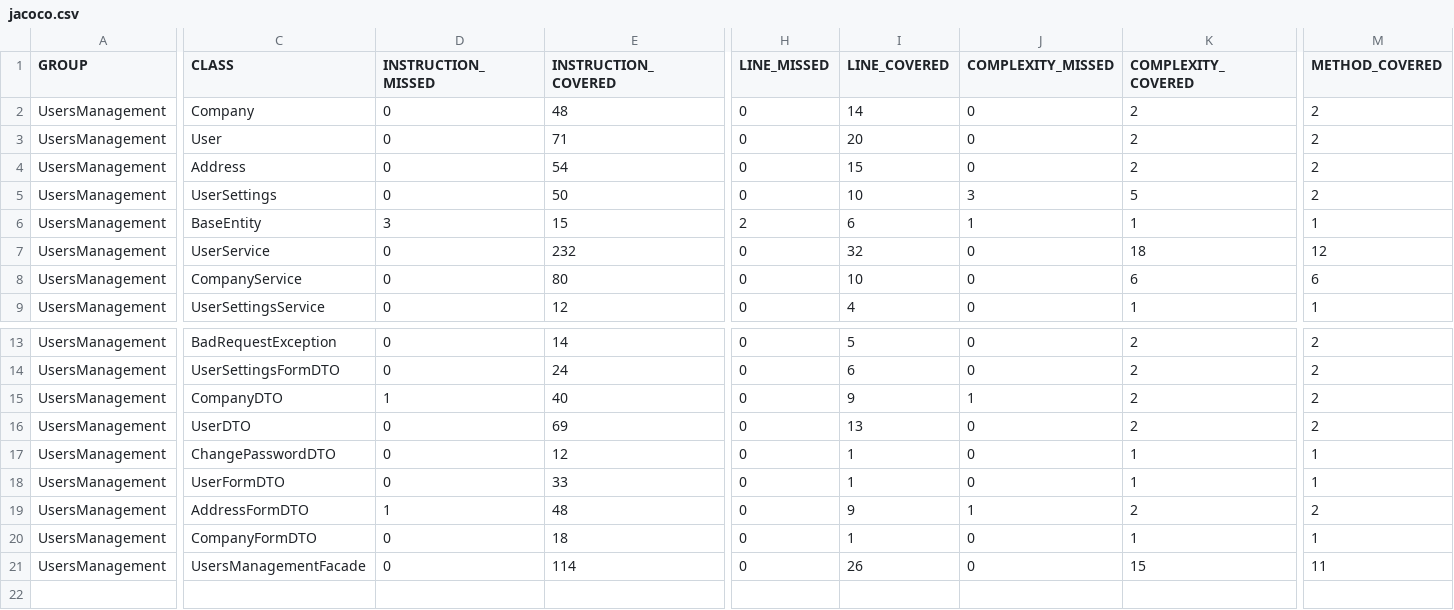
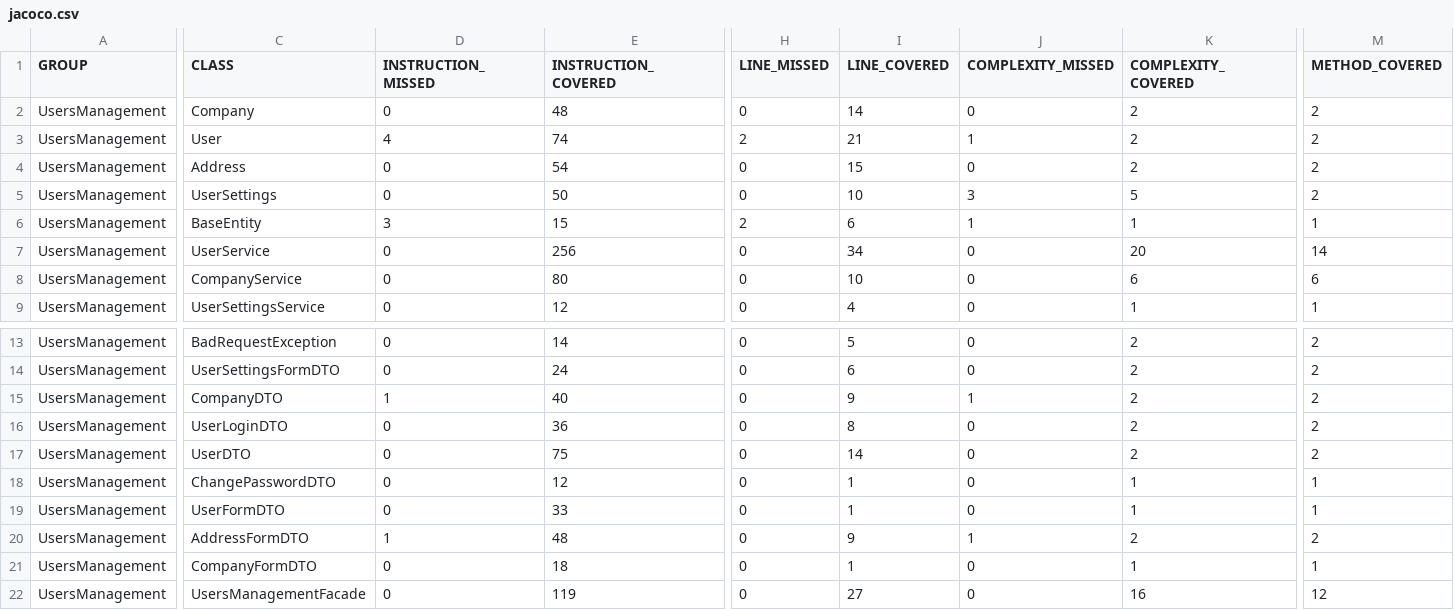
Before and after one commit to Bielak2000/UsersManagement, a CSV file: target/site/jacoco/jacoco.csv, drawn as a sheet; only a part is shown, gaps mark what is left out; addresses are those after the commit; rows hold the shown columns only; the diff covers the shown part only; the diff names each change by its address in the sheet, - before the commit and + after, or states it on an @@ line.

```diff
--- a/target/site/jacoco/jacoco.csv
+++ b/target/site/jacoco/jacoco.csv
-D3 (INSTRUCTION_MISSED): 0
+D3 (INSTRUCTION_MISSED): 4
-E3 (INSTRUCTION_COVERED): 71
+E3 (INSTRUCTION_COVERED): 74
-H3 (LINE_MISSED): 0
+H3 (LINE_MISSED): 2
-I3 (LINE_COVERED): 20
+I3 (LINE_COVERED): 21
-J3 (COMPLEXITY_MISSED): 0
+J3 (COMPLEXITY_MISSED): 1
-E7 (INSTRUCTION_COVERED): 232
+E7 (INSTRUCTION_COVERED): 256
-I7 (LINE_COVERED): 32
+I7 (LINE_COVERED): 34
-K7 (COMPLEXITY_COVERED): 18
+K7 (COMPLEXITY_COVERED): 20
-M7 (METHOD_COVERED): 12
+M7 (METHOD_COVERED): 14
+row 16: UsersManagement | UserLoginDTO | 0 | 36 | 0 | 8 | 0 | 2 | 2
-E17 (INSTRUCTION_COVERED): 69
+E17 (INSTRUCTION_COVERED): 75
-I17 (LINE_COVERED): 13
+I17 (LINE_COVERED): 14
-E22 (INSTRUCTION_COVERED): 114
+E22 (INSTRUCTION_COVERED): 119
-I22 (LINE_COVERED): 26
+I22 (LINE_COVERED): 27
-K22 (COMPLEXITY_COVERED): 15
+K22 (COMPLEXITY_COVERED): 16
-M22 (METHOD_COVERED): 11
+M22 (METHOD_COVERED): 12
```
Also changed, not shown: 1 edited cell elsewhere in this file, 29 other files.
